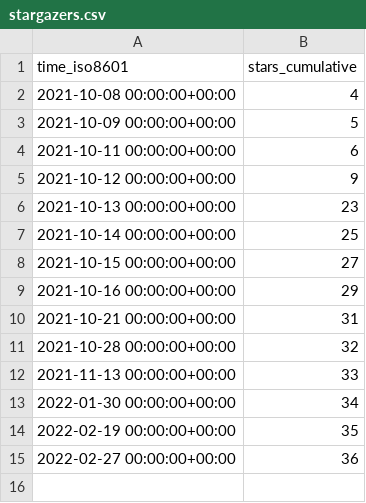
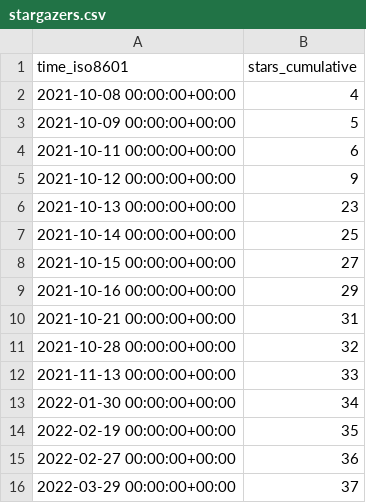
Before and after one commit to GeekVisit/uproot, a CSV file: GeekVisit/uproot/ghrs-data/stargazers.csv, drawn as a sheet.

```diff
--- a/GeekVisit/uproot/ghrs-data/stargazers.csv
+++ b/GeekVisit/uproot/ghrs-data/stargazers.csv
@@ -15 +15,2 @@ time_iso8601,stars_cumulative
 2022-02-27 00:00:00+00:00,36
+2022-03-29 00:00:00+00:00,37
```
